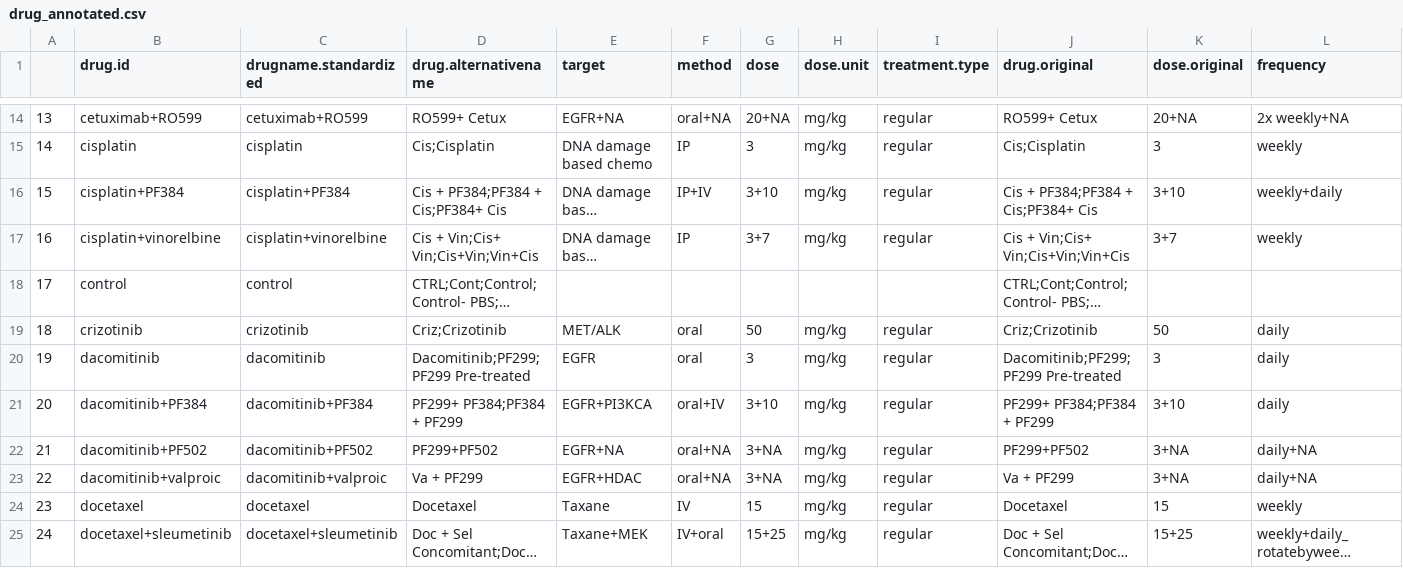
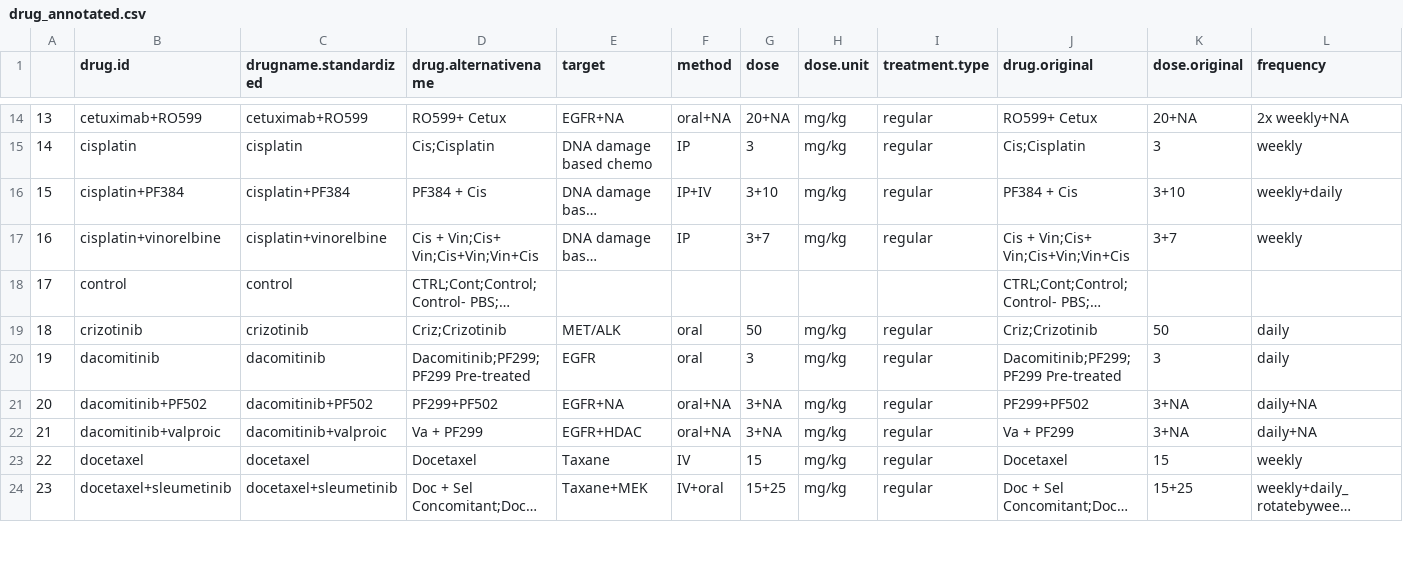
Before and after one commit to BHKLAB-DataProcessing/Xevacurate_Snakemake_UHN_Lung, a CSV file: results/build/drug_annotated.csv, drawn as a sheet; only a part is shown, gaps mark what is left out; long unchanged cells end in …; removed rows and columns are numbered as before the commit, all else as after; rows hold the shown columns only; the diff covers the shown part only; the diff names each change by its address in the sheet, - before the commit and + after, or states it on an @@ line.

Commit message:
update results

```diff
--- a/results/build/drug_annotated.csv
+++ b/results/build/drug_annotated.csv
-D16 (drug.alternativename): Cis + PF384;PF384 + Cis;PF384+ Cis
+D16 (drug.alternativename): PF384 + Cis
-J16 (drug.original): Cis + PF384;PF384 + Cis;PF384+ Cis
+J16 (drug.original): PF384 + Cis
-row 21: 20 | dacomitinib+PF384 | dacomitinib+PF384 | PF299+ PF384;PF384 + PF299 | EGFR+PI3KCA | oral+IV | 3+10 | mg/kg | regular | PF299+ PF384;PF384 + PF299 | 3+10 | daily
@@ column A renumbered from row 21 down @@
```
Also changed, not shown: 2 removed rows and 4 edited cells elsewhere in this file, results/build/drug.csv, results/build/modToBiobaseMap.csv, 27 other files.
